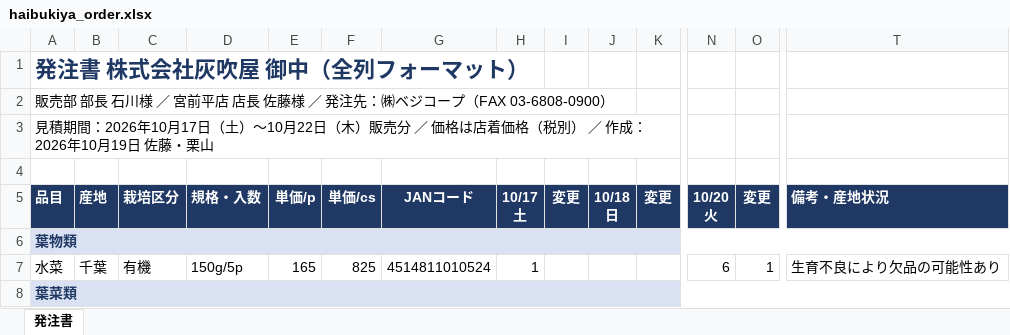
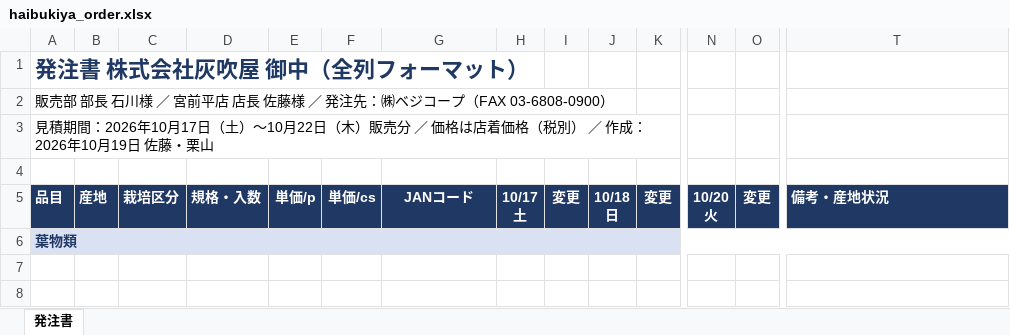
Before and after one commit to vcmohanc/Narita-OCR, an Excel workbook: frontend/static/haibukiya_order.xlsx, sheet 発注書, drawn as a sheet; only a part is shown, gaps mark what is left out; values as stored, in another font and other column widths than the file's, no borders; rows hold the shown columns only; the diff names each change by its address in the sheet, - before the commit and + after, or states it on an @@ line.

```diff
--- a/frontend/static/haibukiya_order.xlsx (sheet 発注書)
+++ b/frontend/static/haibukiya_order.xlsx (sheet 発注書)
-row 7: 水菜 | 千葉 | 有機 | 150g/5p | 165 | 825 | 4514811010524 | 1 |  |  |  | 6 | 1 | 生育不良により欠品の可能性あり
-row 8: 葉菜類
```
Also changed, not shown: frontend/static/tsukiji_chiba_order.xlsx, 3 other files.
